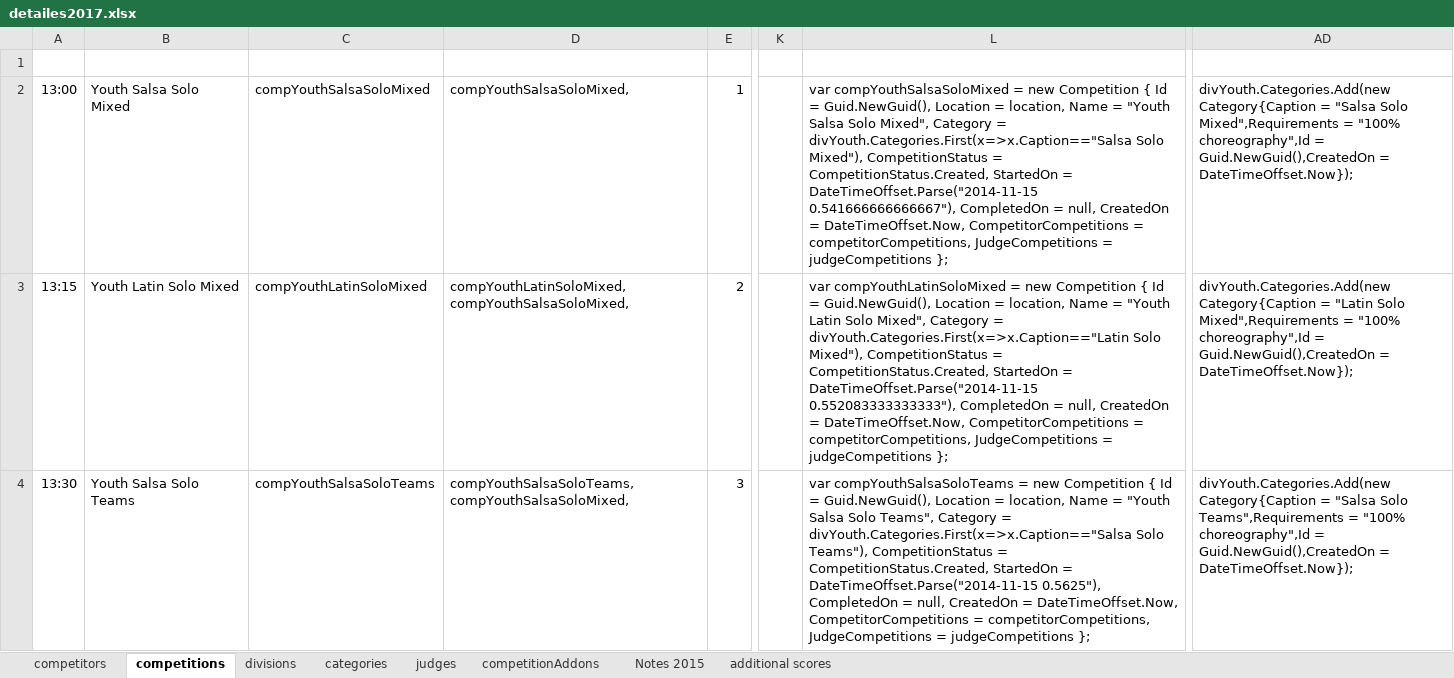
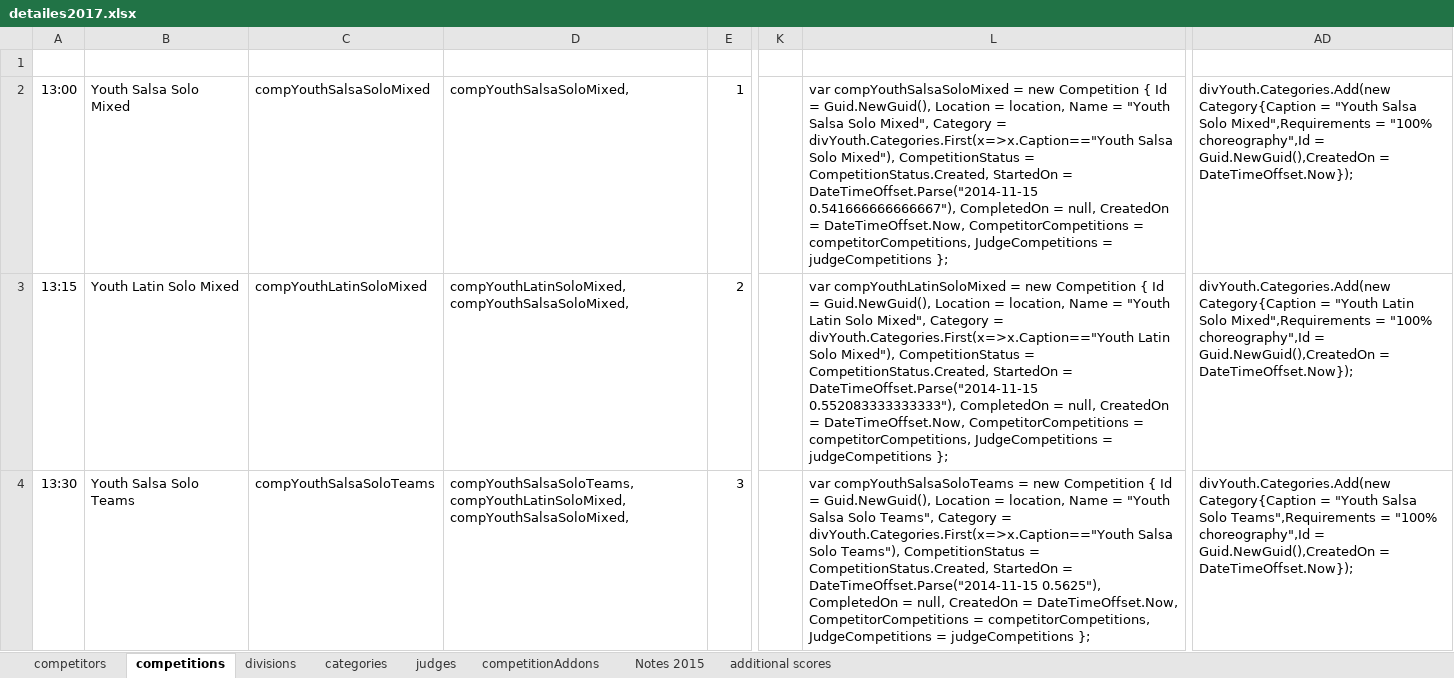
Before and after one commit to cwdyang/VivaDance, an Excel workbook: NZSO2017/detailes2017.xlsx, sheet competitions, drawn as a sheet; only a part is shown, gaps mark what is left out; values as stored, in another font and other column widths than the file's, no borders; the diff covers the shown part only; the diff names each change by its address in the sheet, - before the commit and + after, or states it on an @@ line.

```diff
--- a/NZSO2017/detailes2017.xlsx (sheet competitions)
+++ b/NZSO2017/detailes2017.xlsx (sheet competitions)
-L2: …Category = divYouth.Categories.First(x=>x.Caption=="Salsa Solo Mixed"),…
+L2: …Category = divYouth.Categories.First(x=>x.Caption=="Youth Salsa Solo Mixed"),…
-AD2: …Category{Caption = "Salsa Solo Mixed",Requirements…
+AD2: …Category{Caption = "Youth Salsa Solo Mixed",Requirements…
-L3: …Category = divYouth.Categories.First(x=>x.Caption=="Latin Solo Mixed"),…
+L3: …Category = divYouth.Categories.First(x=>x.Caption=="Youth Latin Solo Mixed"),…
-AD3: …Category{Caption = "Latin Solo Mixed",Requirements…
+AD3: …Category{Caption = "Youth Latin Solo Mixed",Requirements…
-D4: compYouthSalsaSoloTeams,compYouthSalsaSoloMixed,
+D4: compYouthSalsaSoloTeams,compYouthLatinSoloMixed,compYouthSalsaSoloMixed,
-L4: …Category = divYouth.Categories.First(x=>x.Caption=="Salsa Solo Teams"),…
+L4: …Category = divYouth.Categories.First(x=>x.Caption=="Youth Salsa Solo Teams"),…
-AD4: …Category{Caption = "Salsa Solo Teams",Requirements…
+AD4: …Category{Caption = "Youth Salsa Solo Teams",Requirements…
```
Also changed, not shown: 1 added row, 1 removed row and 66 edited cells elsewhere in this sheet, formulas that keep their value, 26 other files.
